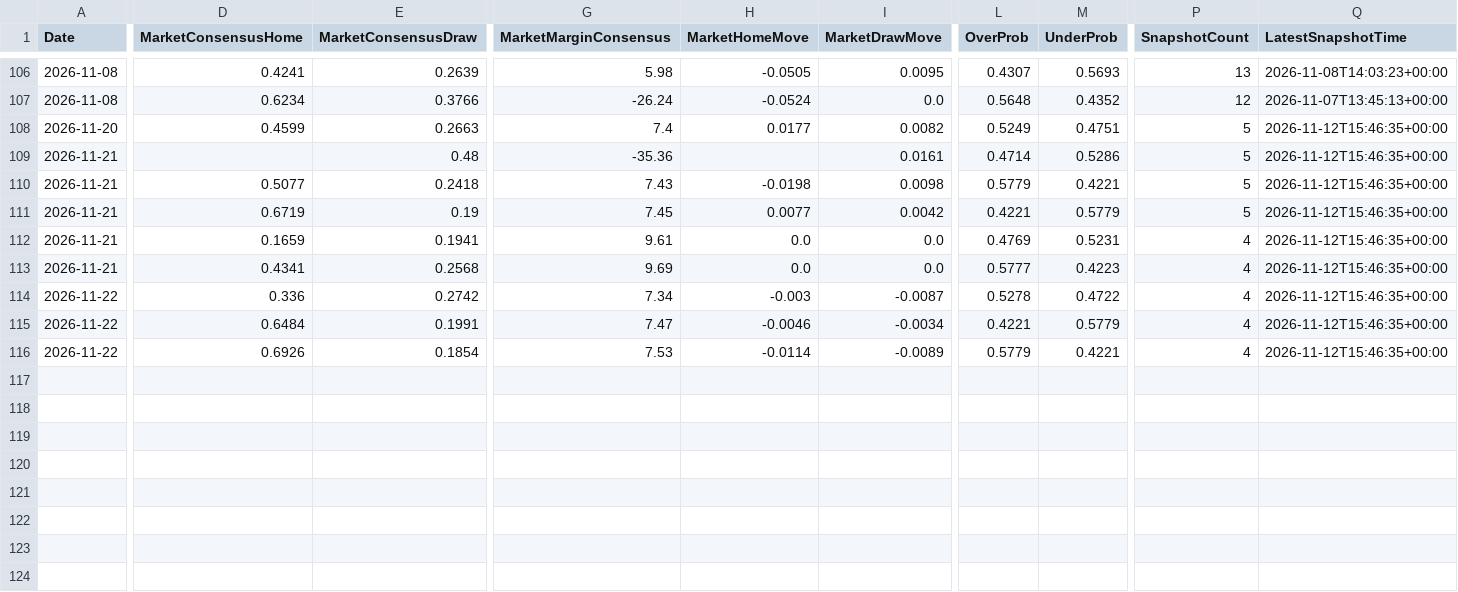
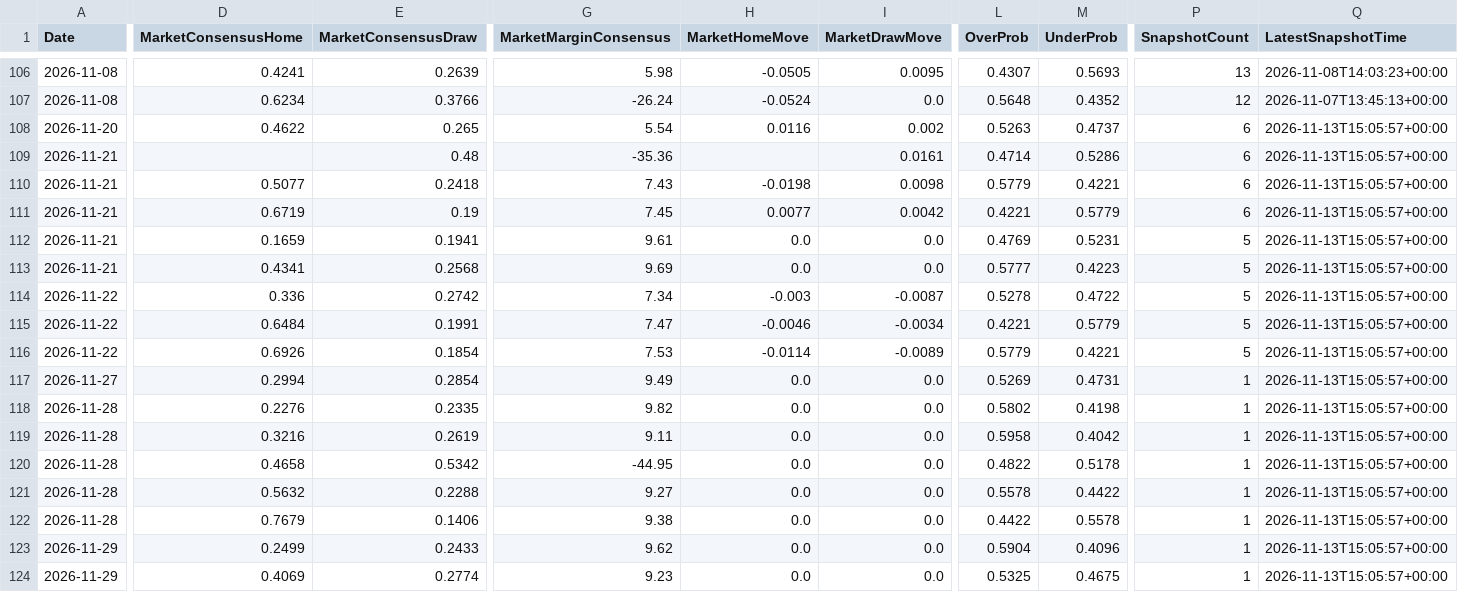
Before and after one commit to gmalbert/ligue-1, a CSV file: data_files/model_features/market_features.csv, drawn as a sheet; only a part is shown, gaps mark what is left out; rows hold the shown columns only; the diff covers the shown part only; the diff names each change by its address in the sheet, - before the commit and + after, or states it on an @@ line.

```diff
--- a/data_files/model_features/market_features.csv
+++ b/data_files/model_features/market_features.csv
-D108 (MarketConsensusHome): 0.4599
+D108 (MarketConsensusHome): 0.4622
-E108 (MarketConsensusDraw): 0.2663
+E108 (MarketConsensusDraw): 0.265
-G108 (MarketMarginConsensus): 7.4
+G108 (MarketMarginConsensus): 5.54
-H108 (MarketHomeMove): 0.0177
+H108 (MarketHomeMove): 0.0116
-I108 (MarketDrawMove): 0.0082
+I108 (MarketDrawMove): 0.002
-L108 (OverProb): 0.5249
+L108 (OverProb): 0.5263
-M108 (UnderProb): 0.4751
+M108 (UnderProb): 0.4737
-P108:P111 (SnapshotCount): 5
+P108:P111 (SnapshotCount): 6
-Q108:Q116 (LatestSnapshotTime): 2026-11-12T15:46:35+00:00
+Q108:Q116 (LatestSnapshotTime): 2026-11-13T15:05:57+00:00
-P112:P116 (SnapshotCount): 4
+P112:P116 (SnapshotCount): 5
+row 117: 2026-11-27 | 0.2994 | 0.2854 | 9.49 | 0.0 | 0.0 | 0.5269 | 0.4731 | 1 | 2026-11-13T15:05:57+00:00
+row 118: 2026-11-28 | 0.2276 | 0.2335 | 9.82 | 0.0 | 0.0 | 0.5802 | 0.4198 | 1 | 2026-11-13T15:05:57+00:00
+row 119: 2026-11-28 | 0.3216 | 0.2619 | 9.11 | 0.0 | 0.0 | 0.5958 | 0.4042 | 1 | 2026-11-13T15:05:57+00:00
+row 120: 2026-11-28 | 0.4658 | 0.5342 | -44.95 | 0.0 | 0.0 | 0.4822 | 0.5178 | 1 | 2026-11-13T15:05:57+00:00
+row 121: 2026-11-28 | 0.5632 | 0.2288 | 9.27 | 0.0 | 0.0 | 0.5578 | 0.4422 | 1 | 2026-11-13T15:05:57+00:00
+row 122: 2026-11-28 | 0.7679 | 0.1406 | 9.38 | 0.0 | 0.0 | 0.4422 | 0.5578 | 1 | 2026-11-13T15:05:57+00:00
+row 123: 2026-11-29 | 0.2499 | 0.2433 | 9.62 | 0.0 | 0.0 | 0.5904 | 0.4096 | 1 | 2026-11-13T15:05:57+00:00
+row 124: 2026-11-29 | 0.4069 | 0.2774 | 9.23 | 0.0 | 0.0 | 0.5325 | 0.4675 | 1 | 2026-11-13T15:05:57+00:00
```
Also changed, not shown: 2 edited cells elsewhere in this file, data_files/predictions_log.csv, data_files/raw/match_weather.csv, 11 other files.
